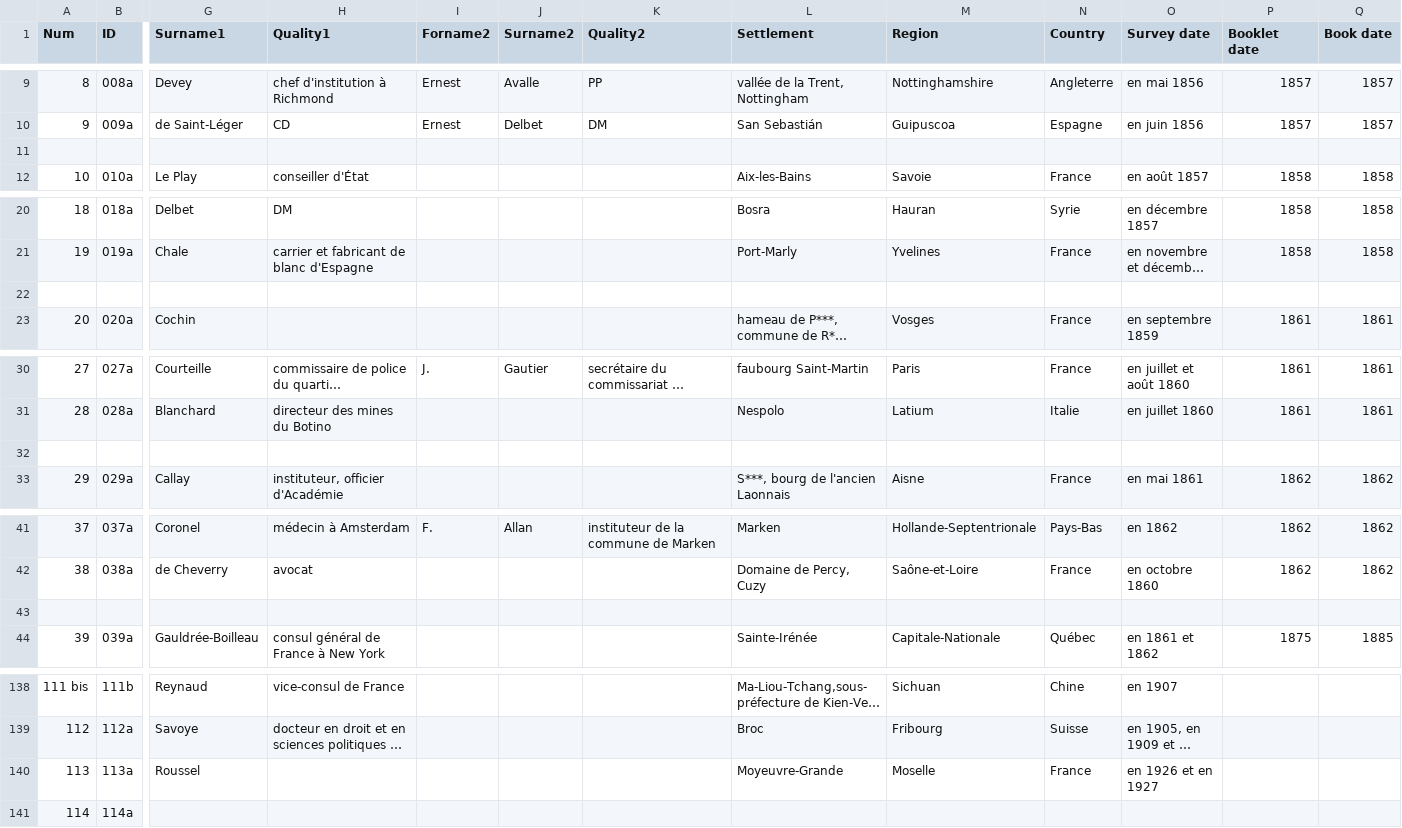
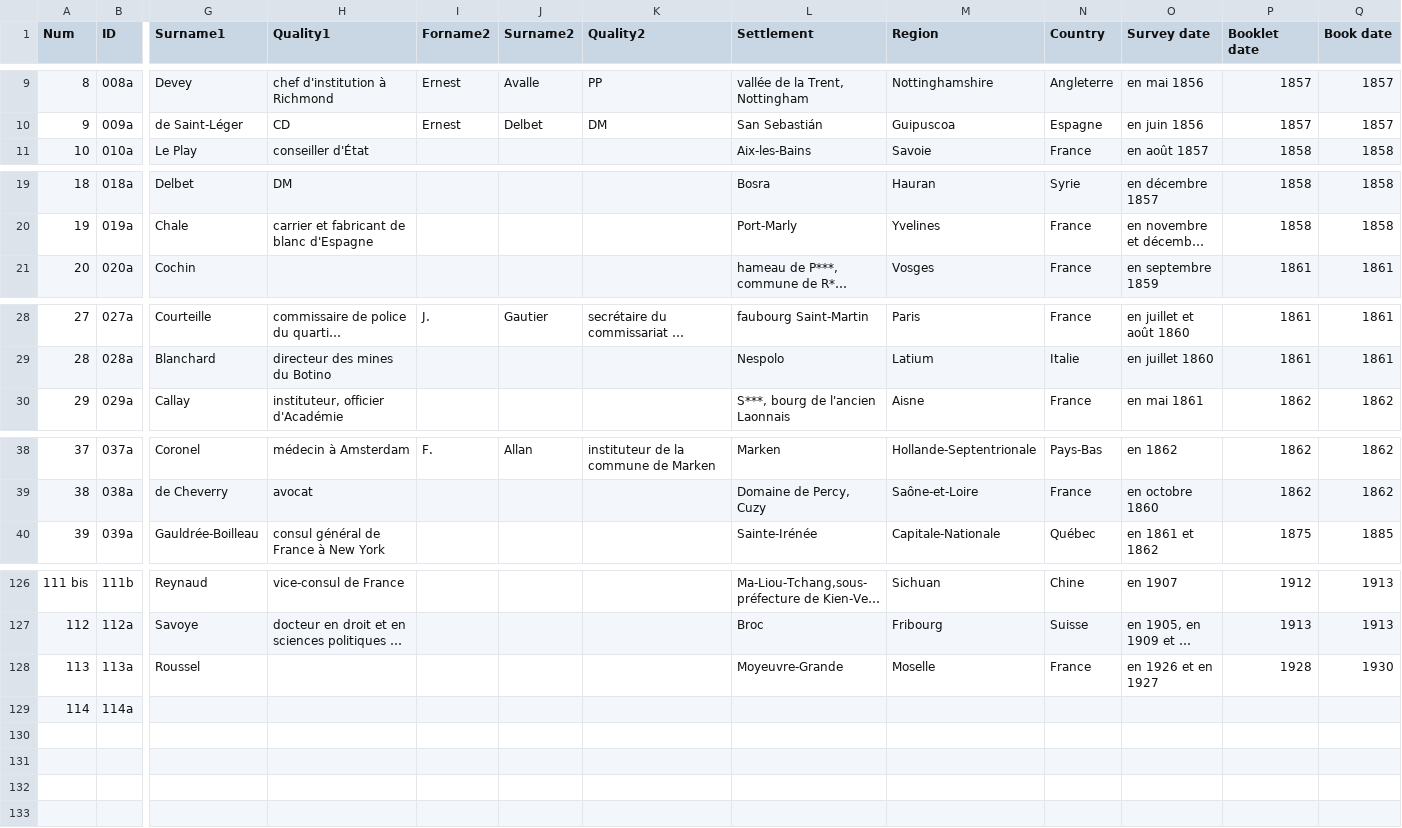
Before and after one commit to jeandamien-genero/app-ouvriers-deux-mondes, a CSV file: app/static/csv/id_monographies.csv, drawn as a sheet; only a part is shown, gaps mark what is left out; long unchanged cells end in …; removed rows and columns are numbered as before the commit, all else as after; rows hold the shown columns only; the diff covers the shown part only; the diff names each change by its address in the sheet, - before the commit and + after, or states it on an @@ line.

Commit message:
dates >> s3

```diff
--- a/app/static/csv/id_monographies.csv
+++ b/app/static/csv/id_monographies.csv
-row 11: (empty)
-row 22: (empty)
-row 32: (empty)
-row 43: (empty)
-P126 (Booklet date): (empty)
+P126 (Booklet date): 1912
-Q126:Q127 (Book date): (empty)
+Q126:Q127 (Book date): 1913
-P127 (Booklet date): (empty)
+P127 (Booklet date): 1913
-P128 (Booklet date): (empty)
+P128 (Booklet date): 1928
-Q128 (Book date): (empty)
+Q128 (Book date): 1930
```
Also changed, not shown: 8 removed rows and 50 edited cells elsewhere in this file.
